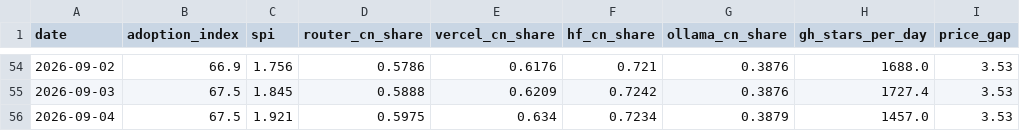
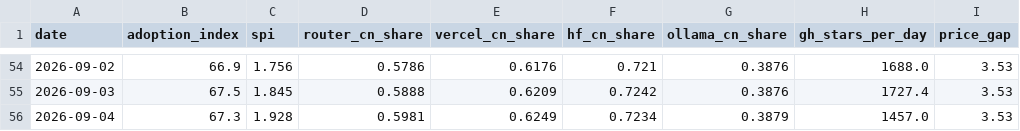
Before and after one commit to mishablank/Omen-AI-Trade-the-AI-Revolution, a CSV file: omen/china-metrics.csv, drawn as a sheet; only a part is shown, gaps mark what is left out; the diff names each change by its address in the sheet, - before the commit and + after, or states it on an @@ line.

```diff
--- a/omen/china-metrics.csv
+++ b/omen/china-metrics.csv
-B56 (adoption_index): 67.5
+B56 (adoption_index): 67.3
-C56 (spi): 1.921
+C56 (spi): 1.928
-D56 (router_cn_share): 0.5975
+D56 (router_cn_share): 0.5981
-E56 (vercel_cn_share): 0.634
+E56 (vercel_cn_share): 0.6249
```
Also changed, not shown: omen/capex-snapshots.csv, omen/china-snapshots.csv, 5 other files.
